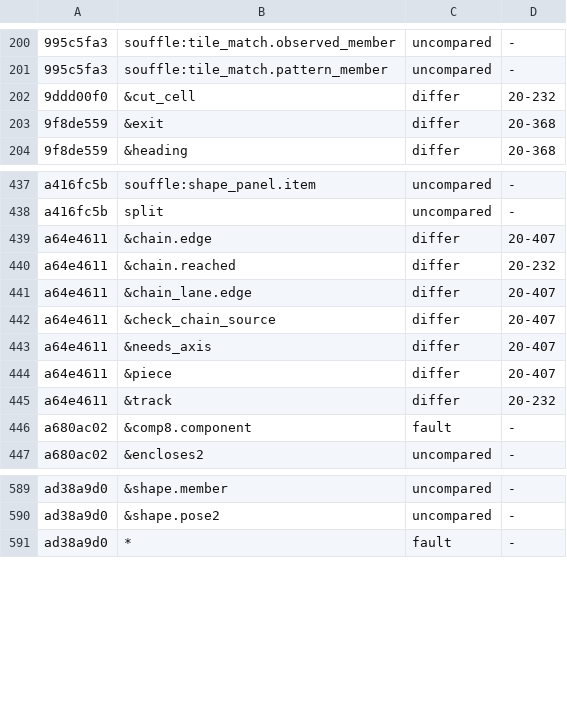
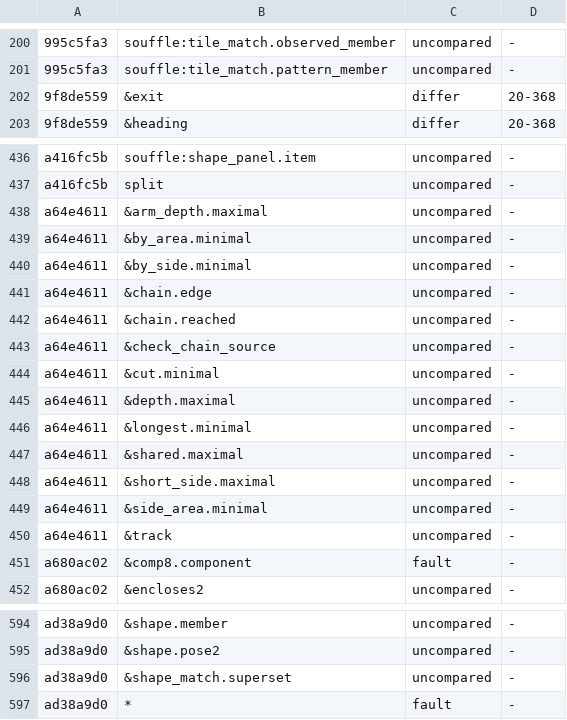
Before and after one commit to conundrumer/arc-workspace, a TSV file: src/arclog_convert/row_parity.tsv, drawn as a sheet; only a part is shown, gaps mark what is left out; the diff covers the shown part only.

Commit message:
Converter: a clause gated on an impl_choice constructor converts with its gate, and the check relations and the concept dead-code rewrite follow it

```diff
--- a/src/arclog_convert/row_parity.tsv
+++ b/src/arclog_convert/row_parity.tsv
@@ -201,3 +201,2 @@
 995c5fa3	souffle:tile_match.pattern_member	uncompared	-
-9ddd00f0	&cut_cell	differ	20-232
 9f8de559	&exit	differ	20-368
@@ -438,9 +437,15 @@ a416fc5b	souffle:shape_panel.item	uncompared	-
 a416fc5b	split	uncompared	-
-a64e4611	&chain.edge	differ	20-407
-a64e4611	&chain.reached	differ	20-232
-a64e4611	&chain_lane.edge	differ	20-407
-a64e4611	&check_chain_source	differ	20-407
-a64e4611	&needs_axis	differ	20-407
-a64e4611	&piece	differ	20-407
-a64e4611	&track	differ	20-232
+a64e4611	&arm_depth.maximal	uncompared	-
+a64e4611	&by_area.minimal	uncompared	-
+a64e4611	&by_side.minimal	uncompared	-
+a64e4611	&chain.edge	uncompared	-
+a64e4611	&chain.reached	uncompared	-
+a64e4611	&check_chain_source	uncompared	-
+a64e4611	&cut.minimal	uncompared	-
+a64e4611	&depth.maximal	uncompared	-
+a64e4611	&longest.minimal	uncompared	-
+a64e4611	&shared.maximal	uncompared	-
+a64e4611	&short_side.maximal	uncompared	-
+a64e4611	&side_area.minimal	uncompared	-
+a64e4611	&track	uncompared	-
 a680ac02	&comp8.component	fault	-
@@ -590,2 +595,3 @@ ad38a9d0	&shape.member	uncompared	-
 ad38a9d0	&shape.pose2	uncompared	-
+ad38a9d0	&shape_match.superset	uncompared	-
 ad38a9d0	*	fault	-
```
Also changed, not shown: 1 added row, 7 removed rows and 8 edited cells elsewhere in this file, 6 other files.
